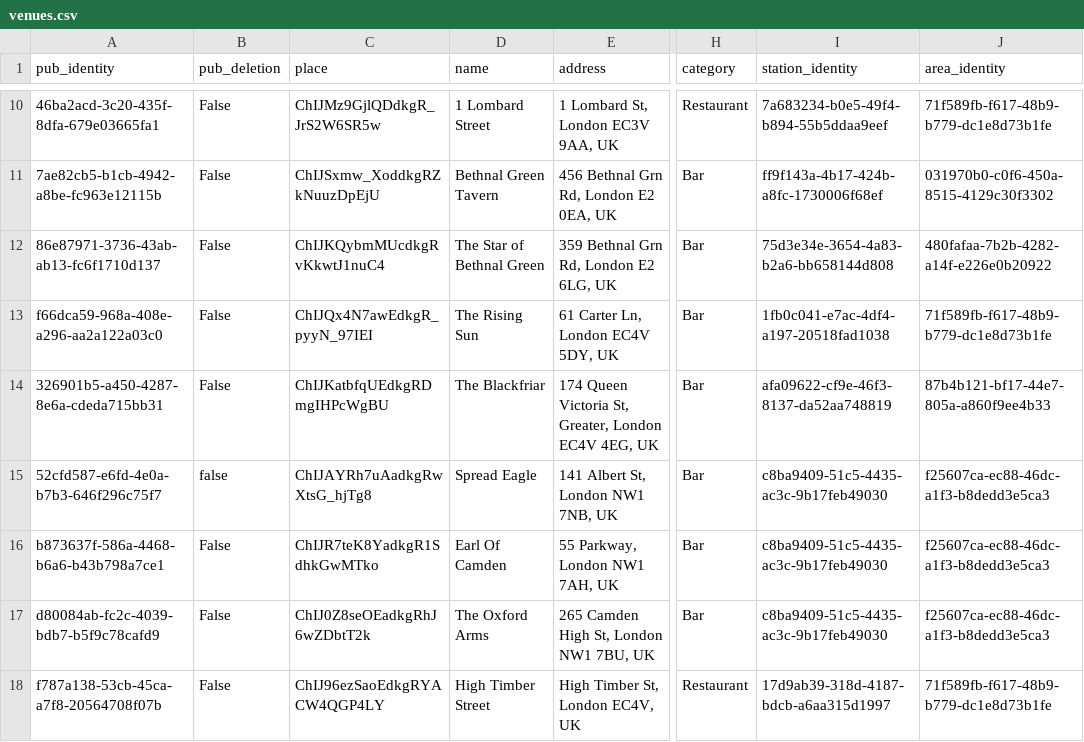
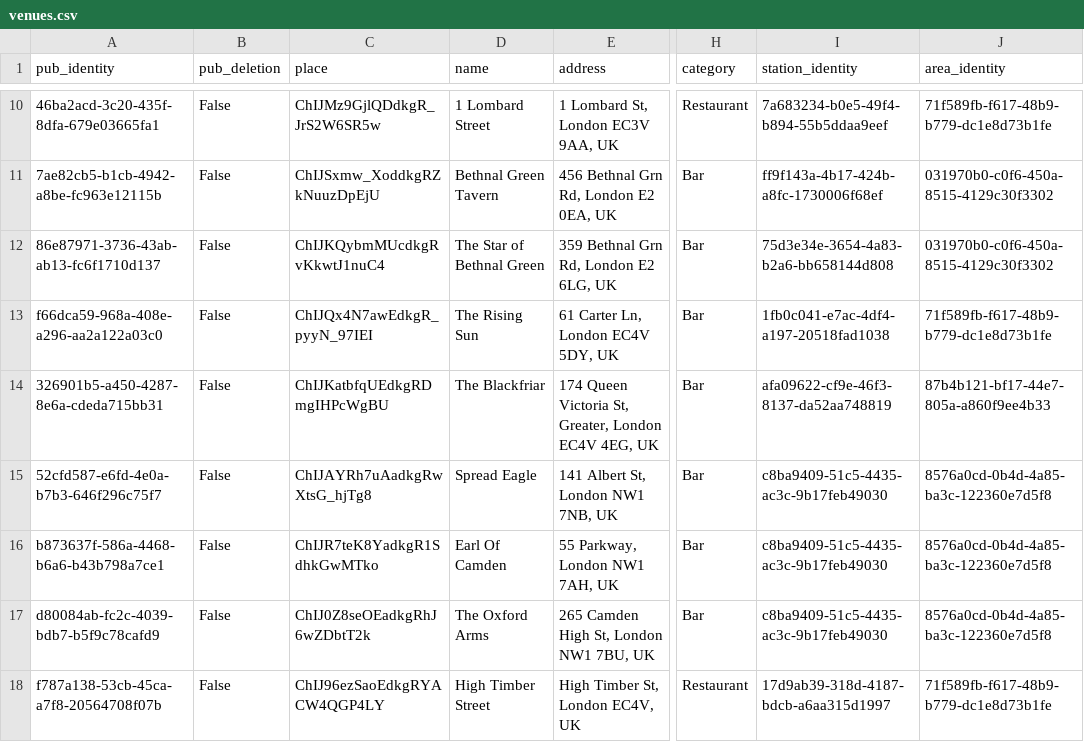
Before and after one commit to cartsmate/thepubcrawls, a CSV file: files/venues.csv, drawn as a sheet; only a part is shown, gaps mark what is left out; the diff covers the shown part only; the diff names each change by its address in the sheet, - before the commit and + after, or states it on an @@ line.

```diff
--- a/files/venues.csv
+++ b/files/venues.csv
-J12 (area_identity): 480fafaa-7b2b-4282-a14f-e226e0b20922
+J12 (area_identity): 031970b0-c0f6-450a-8515-4129c30f3302
-B15 (pub_deletion): false
+B15 (pub_deletion): False
-J15:J17 (area_identity): f25607ca-ec88-46dc-a1f3-b8dedd3e5ca3
+J15:J17 (area_identity): 8576a0cd-0b4d-4a85-ba3c-122360e7d5f8
```
Also changed, not shown: 1 added row and 42 edited cells elsewhere in this file, files/areas.csv, files/reviews.csv, 7 other files.
